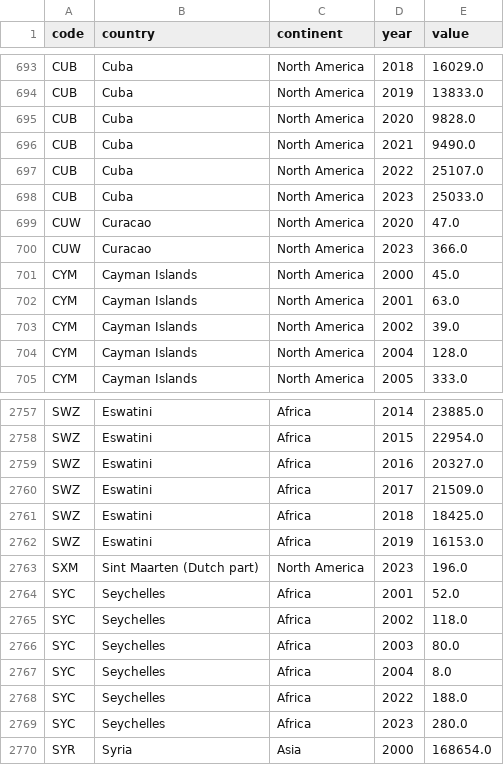
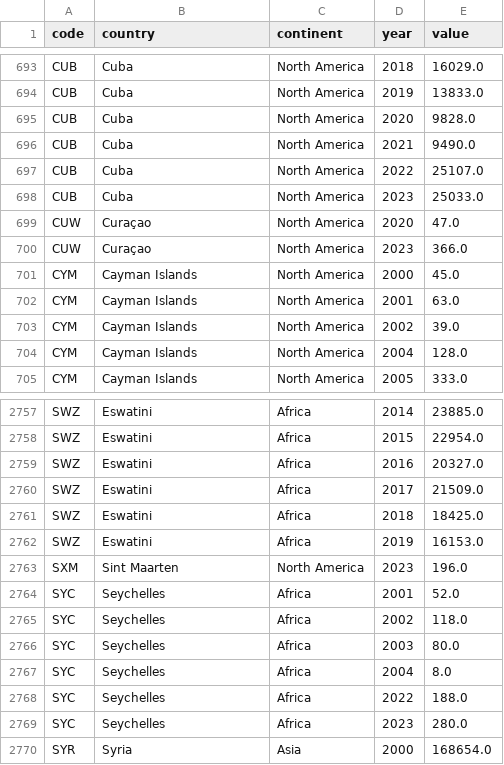
Before and after one commit to acossi-giorgio/veni-vidi-viz, a CSV file: src/datasets/processed/out_of_school.csv, drawn as a sheet; only a part is shown, gaps mark what is left out; the diff covers the shown part only.

```diff
--- a/src/datasets/processed/out_of_school.csv
+++ b/src/datasets/processed/out_of_school.csv
@@ -698,4 +698,4 @@ CUB,Cuba,North America,2022,25107.0
 CUB,Cuba,North America,2023,25033.0
-CUW,Curacao,North America,2020,47.0
-CUW,Curacao,North America,2023,366.0
+CUW,Curaçao,North America,2020,47.0
+CUW,Curaçao,North America,2023,366.0
 CYM,Cayman Islands,North America,2000,45.0
@@ -2762,3 +2762,3 @@ SWZ,Eswatini,Africa,2018,18425.0
 SWZ,Eswatini,Africa,2019,16153.0
-SXM,Sint Maarten (Dutch part),North America,2023,196.0
+SXM,Sint Maarten,North America,2023,196.0
 SYC,Seychelles,Africa,2001,52.0
```
Also changed, not shown: 72 edited cells elsewhere in this file, src/datasets/processed/child_marriage_cmmm.csv, src/datasets/processed/edu_spending.csv, 38 other files.
